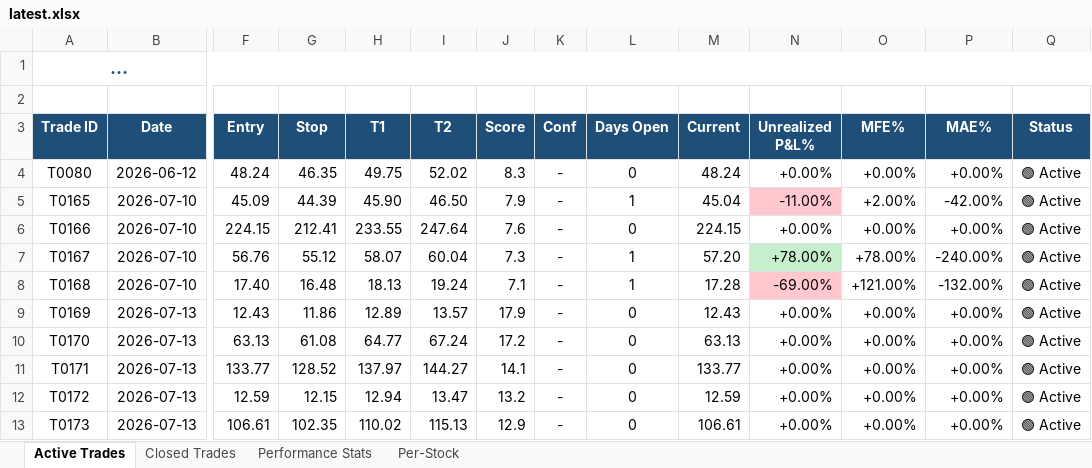
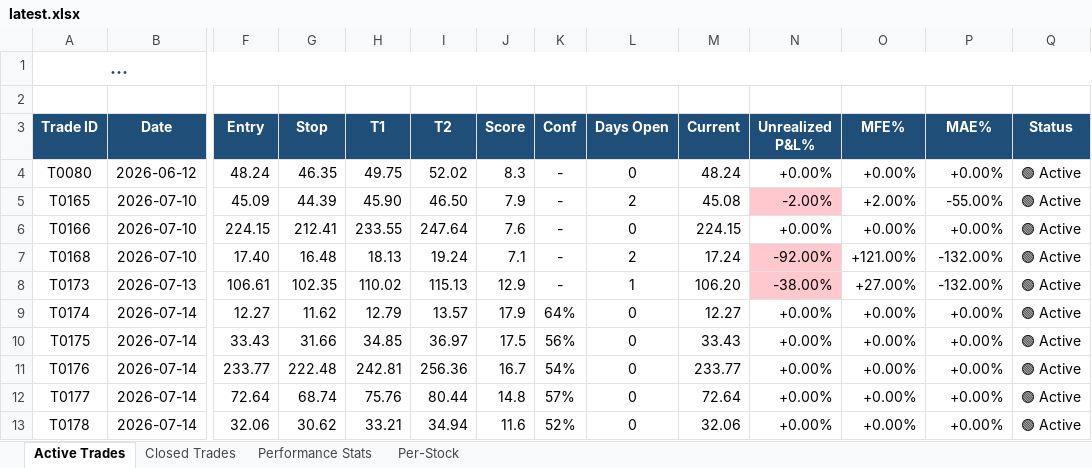
Before and after one commit to dhaher3337-debug/tadawul-swing, an Excel workbook: paper_trades/latest.xlsx, sheet Active Trades, drawn as a sheet; only a part is shown, gaps mark what is left out; long unchanged cells end in …; values as stored, in another font and other column widths than the file's, no borders; removed rows and columns are numbered as before the commit, all else as after; rows hold the shown columns only; the diff names each change by its address in the sheet, - before the commit and + after, or states it on an @@ line.

```diff
--- a/paper_trades/latest.xlsx (sheet Active Trades)
+++ b/paper_trades/latest.xlsx (sheet Active Trades)
-L5 (Days Open): 1
+L5 (Days Open): 2
-M5 (Current): 45.04
+M5 (Current): 45.08
-N5 (Unrealized P&L%): -11.00%
+N5 (Unrealized P&L%): -2.00%
-P5 (MAE%): -42.00%
+P5 (MAE%): -55.00%
-row 7: T0167 | 2026-07-10 | 56.76 | 55.12 | 58.07 | 60.04 | 7.3 | - | 1 | 57.20 | +78.00% | +78.00% | -240.00% | 🟢 Active
-L7 (Days Open): 1
+L7 (Days Open): 2
-M7 (Current): 17.28
+M7 (Current): 17.24
-N7 (Unrealized P&L%): -69.00%
+N7 (Unrealized P&L%): -92.00%
-row 9: T0169 | 2026-07-13 | 12.43 | 11.86 | 12.89 | 13.57 | 17.9 | - | 0 | 12.43 | +0.00% | +0.00% | +0.00% | 🟢 Active
-row 10: T0170 | 2026-07-13 | 63.13 | 61.08 | 64.77 | 67.24 | 17.2 | - | 0 | 63.13 | +0.00% | +0.00% | +0.00% | 🟢 Active
-row 11: T0171 | 2026-07-13 | 133.77 | 128.52 | 137.97 | 144.27 | 14.1 | - | 0 | 133.77 | +0.00% | +0.00% | +0.00% | 🟢 Active
-row 12: T0172 | 2026-07-13 | 12.59 | 12.15 | 12.94 | 13.47 | 13.2 | - | 0 | 12.59 | +0.00% | +0.00% | +0.00% | 🟢 Active
-L8 (Days Open): 0
+L8 (Days Open): 1
-M8 (Current): 106.61
+M8 (Current): 106.20
-N8 (Unrealized P&L%): +0.00%
+N8 (Unrealized P&L%): -38.00%
-N8 fill: none
+N8 fill: #FFC7CE
-O8 (MFE%): +0.00%
+O8 (MFE%): +27.00%
-P8 (MAE%): +0.00%
+P8 (MAE%): -132.00%
+row 9: T0174 | 2026-07-14 | 12.27 | 11.62 | 12.79 | 13.57 | 17.9 | 64% | 0 | 12.27 | +0.00% | +0.00% | +0.00% | 🟢 Active
+row 10: T0175 | 2026-07-14 | 33.43 | 31.66 | 34.85 | 36.97 | 17.5 | 56% | 0 | 33.43 | +0.00% | +0.00% | +0.00% | 🟢 Active
+row 11: T0176 | 2026-07-14 | 233.77 | 222.48 | 242.81 | 256.36 | 16.7 | 54% | 0 | 233.77 | +0.00% | +0.00% | +0.00% | 🟢 Active
+row 12: T0177 | 2026-07-14 | 72.64 | 68.74 | 75.76 | 80.44 | 14.8 | 57% | 0 | 72.64 | +0.00% | +0.00% | +0.00% | 🟢 Active
+row 13: T0178 | 2026-07-14 | 32.06 | 30.62 | 33.21 | 34.94 | 11.6 | 52% | 0 | 32.06 | +0.00% | +0.00% | +0.00% | 🟢 Active
```
Also changed, not shown: sheet Closed Trades, sheet Performance Stats, sheet Per-Stock, 32 other files.
